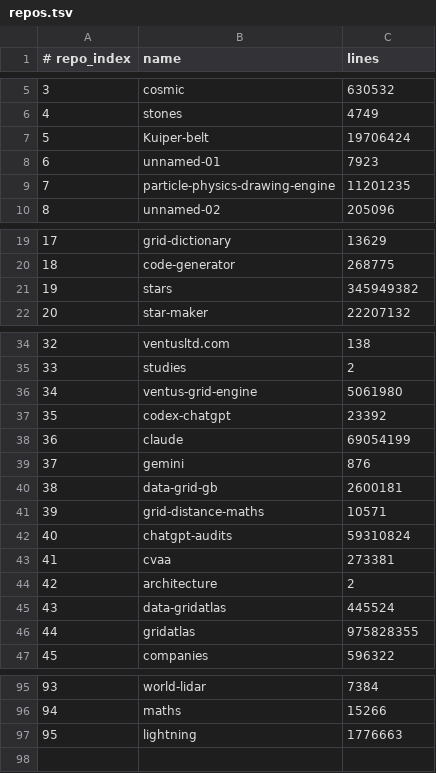
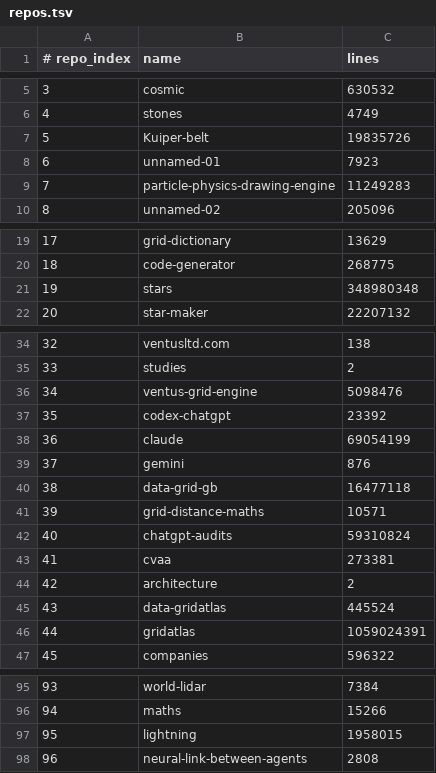
Before and after one commit to Ventusltd/kuiper-belt, a TSV file: cosmos/repos.tsv, drawn as a sheet; only a part is shown, gaps mark what is left out; the diff covers the shown part only.

```diff
--- a/cosmos/repos.tsv
+++ b/cosmos/repos.tsv
@@ -6,5 +6,5 @@
 4	stones	4749
-5	Kuiper-belt	19706424
+5	Kuiper-belt	19835726
 6	unnamed-01	7923
-7	particle-physics-drawing-engine	11201235
+7	particle-physics-drawing-engine	11249283
 8	unnamed-02	205096
@@ -20,3 +20,3 @@
 18	code-generator	268775
-19	stars	345949382
+19	stars	348980348
 20	star-maker	22207132
@@ -35,3 +35,3 @@
 33	studies	2
-34	ventus-grid-engine	5061980
+34	ventus-grid-engine	5098476
 35	codex-chatgpt	23392
@@ -39,3 +39,3 @@
 37	gemini	876
-38	data-grid-gb	2600181
+38	data-grid-gb	16477118
 39	grid-distance-maths	10571
@@ -45,3 +45,3 @@
 43	data-gridatlas	445524
-44	gridatlas	975828355
+44	gridatlas	1059024391
 45	companies	596322
@@ -96,2 +96,3 @@
 94	maths	15266
-95	lightning	1776663
+95	lightning	1958015
+96	neural-link-between-agents	2808
```
Also changed, not shown: 1 edited cell elsewhere in this file, cosmos/pulse.tsv, cosmos/standing.tsv, 2 other files.
